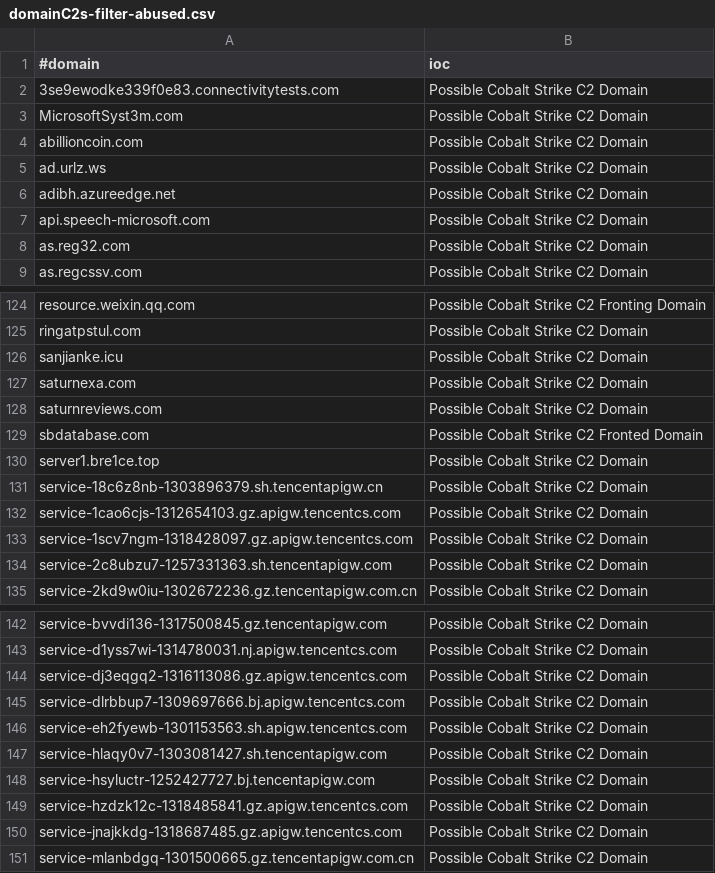
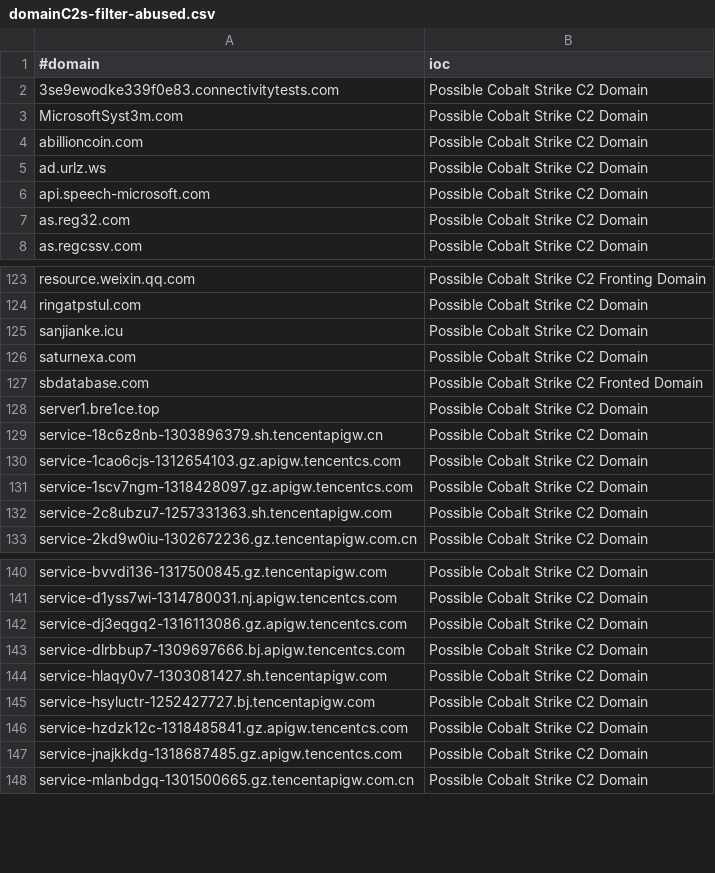
Before and after one commit to beac0n5/C2IntelFeeds, a CSV file: feeds/domainC2s-filter-abused.csv, drawn as a sheet; only a part is shown, gaps mark what is left out; the diff names each change by its address in the sheet, - before the commit and + after, or states it on an @@ line.

```diff
--- a/feeds/domainC2s-filter-abused.csv
+++ b/feeds/domainC2s-filter-abused.csv
-row 6: adibh.azureedge.net | Possible Cobalt Strike C2 Domain
-row 128: saturnreviews.com | Possible Cobalt Strike C2 Domain
-row 146: service-eh2fyewb-1301153563.sh.apigw.tencentcs.com | Possible Cobalt Strike C2 Domain
```
Also changed, not shown: feeds/IPC2s.csv, feeds/domainC2swithURL-filter-abused.csv, 8 other files.
